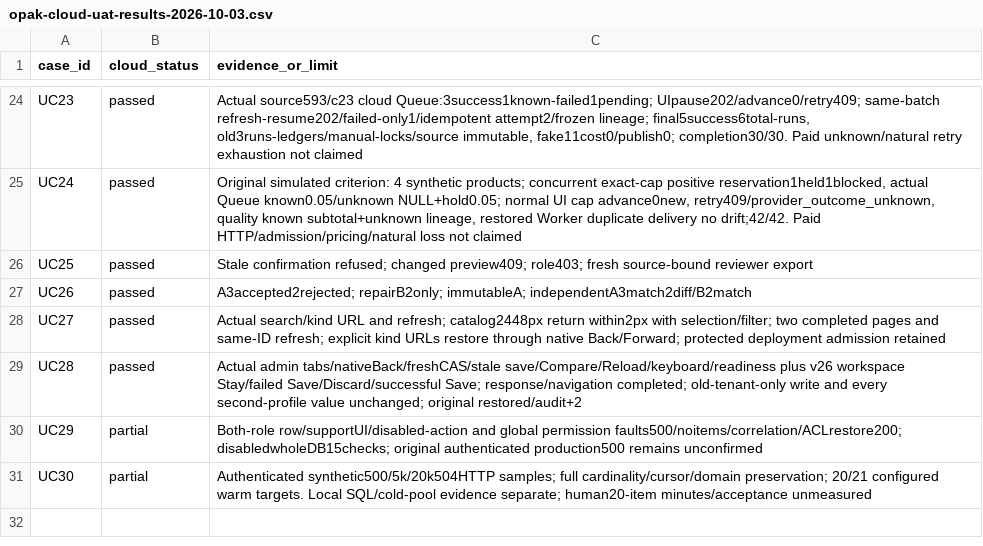
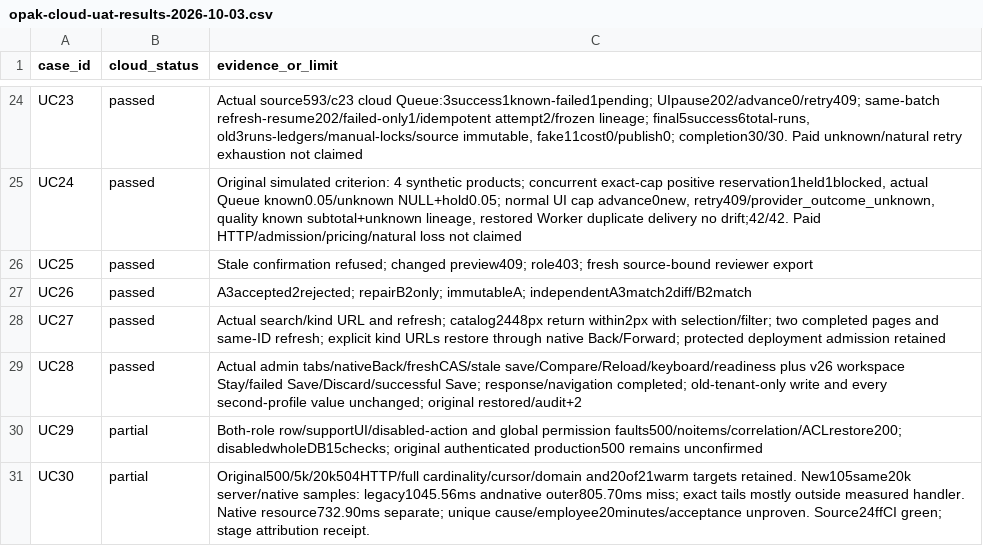
Before and after one commit to YNWAforever/wukong-ecommerce-os, a CSV file: docs/runbooks/opak-cloud-uat-results-2026-10-03.csv, drawn as a sheet; only a part is shown, gaps mark what is left out.

Commit message:
docs: record Opak server and browser latency boundaries

```diff
--- a/docs/runbooks/opak-cloud-uat-results-2026-10-03.csv
+++ b/docs/runbooks/opak-cloud-uat-results-2026-10-03.csv
@@ -30,2 +30,2 @@ case_id,cloud_status,evidence_or_limit
 "UC29","partial","Both-role row/supportUI/disabled-action and global permission faults500/noitems/correlation/ACLrestore200; disabledwholeDB15checks; original authenticated production500 remains unconfirmed"
-"UC30","partial","Authenticated synthetic500/5k/20k504HTTP samples; full cardinality/cursor/domain preservation; 20/21 configured warm targets. Local SQL/cold-pool evidence separate; human20-item minutes/acceptance unmeasured"
+"UC30","partial","Original500/5k/20k504HTTP/full cardinality/cursor/domain and20of21warm targets retained. New105same20k server/native samples: legacy1045.56ms andnative outer805.70ms miss; exact tails mostly outside measured handler. Native resource732.90ms separate; unique cause/employee20minutes/acceptance unproven. Source24ffCI green; stage attribution receipt."
```
Also changed, not shown: 5 other files.
